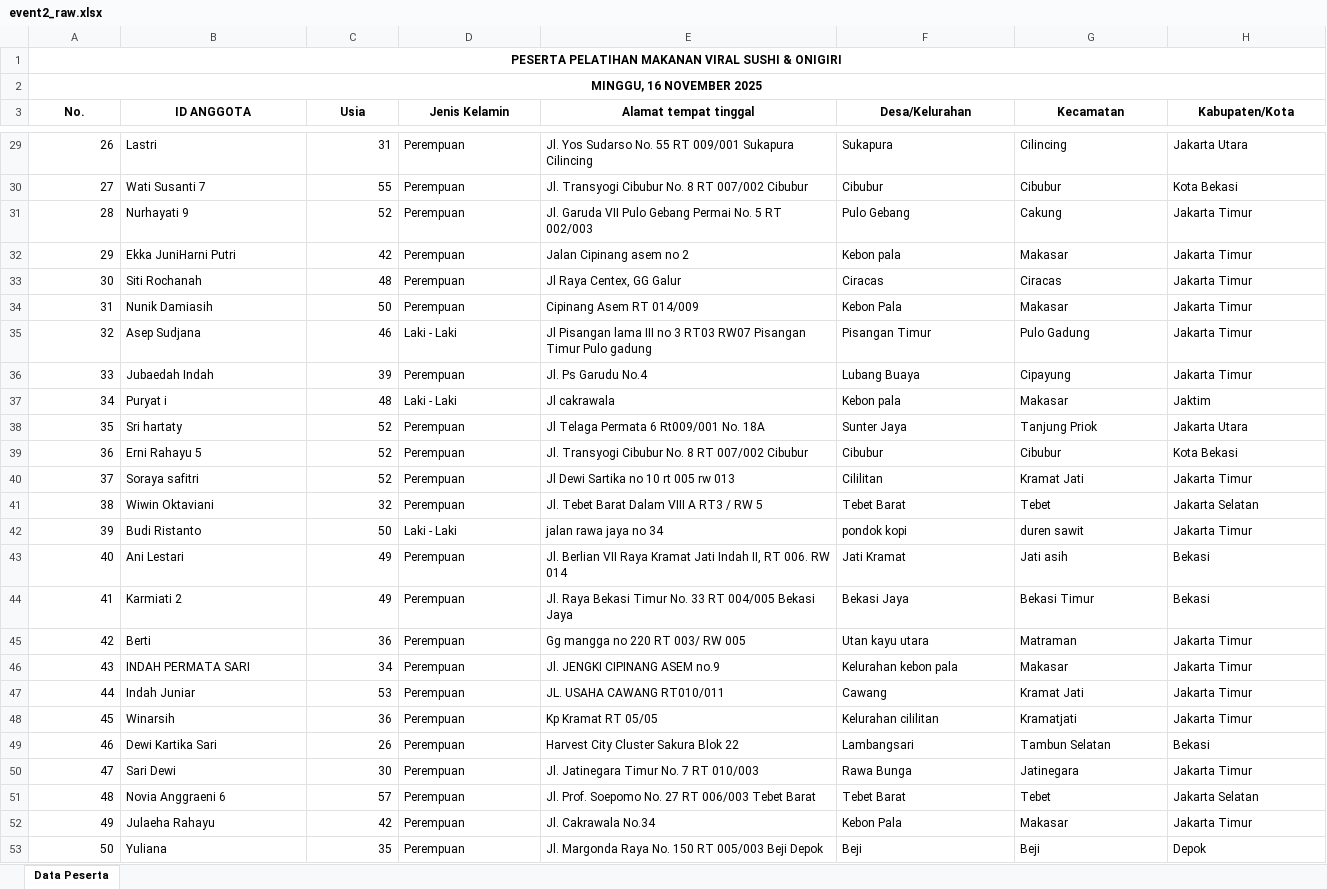
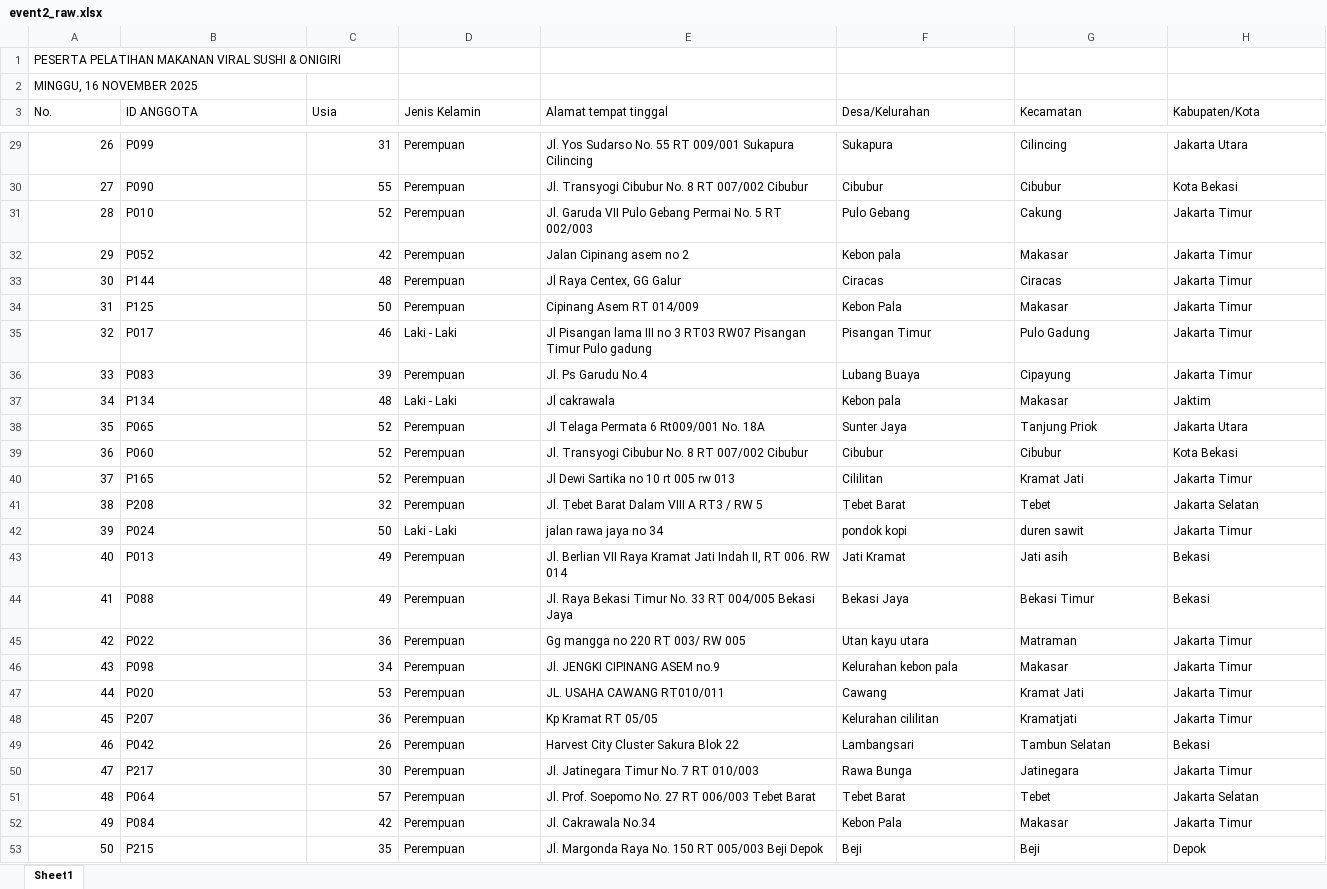
Before and after one commit to SyarifAdriann/prediksi-kehadiran, an Excel workbook: data/raw/event2_raw.xlsx, sheet Sheet1, drawn as a sheet; only a part is shown, gaps mark what is left out; values as stored, in another font and other column widths than the file's, no borders; the diff covers the shown part only; the diff names each change by its address in the sheet, - before the commit and + after, or states it on an @@ line.

```diff
--- a/data/raw/event2_raw.xlsx (sheet Sheet1)
+++ b/data/raw/event2_raw.xlsx (sheet Sheet1)
-sheet tab: Data Peserta
+sheet tab: Sheet1
@@ A1:A2 bold: on → off, alignment: center → left @@
-A1:L1 merged
-A2:L2 merged
@@ A3:H3 bold: on → off, alignment: center → left @@
-B29 (ID ANGGOTA): Lastri
+B29 (ID ANGGOTA): P099
-B30 (ID ANGGOTA): Wati Susanti 7
+B30 (ID ANGGOTA): P090
-B31 (ID ANGGOTA): Nurhayati 9
+B31 (ID ANGGOTA): P010
-B32 (ID ANGGOTA): Ekka JuniHarni Putri
+B32 (ID ANGGOTA): P052
-B33 (ID ANGGOTA): Siti Rochanah
+B33 (ID ANGGOTA): P144
-B34 (ID ANGGOTA): Nunik Damiasih
+B34 (ID ANGGOTA): P125
-B35 (ID ANGGOTA): Asep Sudjana
+B35 (ID ANGGOTA): P017
-B36 (ID ANGGOTA): Jubaedah Indah
+B36 (ID ANGGOTA): P083
-B37 (ID ANGGOTA): Puryat i
+B37 (ID ANGGOTA): P134
-B38 (ID ANGGOTA): Sri hartaty
+B38 (ID ANGGOTA): P065
-B39 (ID ANGGOTA): Erni Rahayu 5
+B39 (ID ANGGOTA): P060
-B40 (ID ANGGOTA): Soraya safitri
+B40 (ID ANGGOTA): P165
-B41 (ID ANGGOTA): Wiwin Oktaviani
+B41 (ID ANGGOTA): P208
-B42 (ID ANGGOTA): Budi Ristanto
+B42 (ID ANGGOTA): P024
-B43 (ID ANGGOTA): Ani Lestari
+B43 (ID ANGGOTA): P013
-B44 (ID ANGGOTA): Karmiati 2
+B44 (ID ANGGOTA): P088
-B45 (ID ANGGOTA): Berti
+B45 (ID ANGGOTA): P022
-B46 (ID ANGGOTA): INDAH PERMATA SARI
+B46 (ID ANGGOTA): P098
-B47 (ID ANGGOTA): Indah Juniar
+B47 (ID ANGGOTA): P020
-B48 (ID ANGGOTA): Winarsih
+B48 (ID ANGGOTA): P207
-B49 (ID ANGGOTA): Dewi Kartika Sari
+B49 (ID ANGGOTA): P042
-B50 (ID ANGGOTA): Sari Dewi
+B50 (ID ANGGOTA): P217
-B51 (ID ANGGOTA): Novia Anggraeni 6
+B51 (ID ANGGOTA): P064
-B52 (ID ANGGOTA): Julaeha Rahayu
+B52 (ID ANGGOTA): P084
-B53 (ID ANGGOTA): Yuliana
+B53 (ID ANGGOTA): P215
```
Also changed, not shown: 125 edited cells and cell formats elsewhere in this sheet, data/raw/event1_raw.xlsx, 13 other files.
